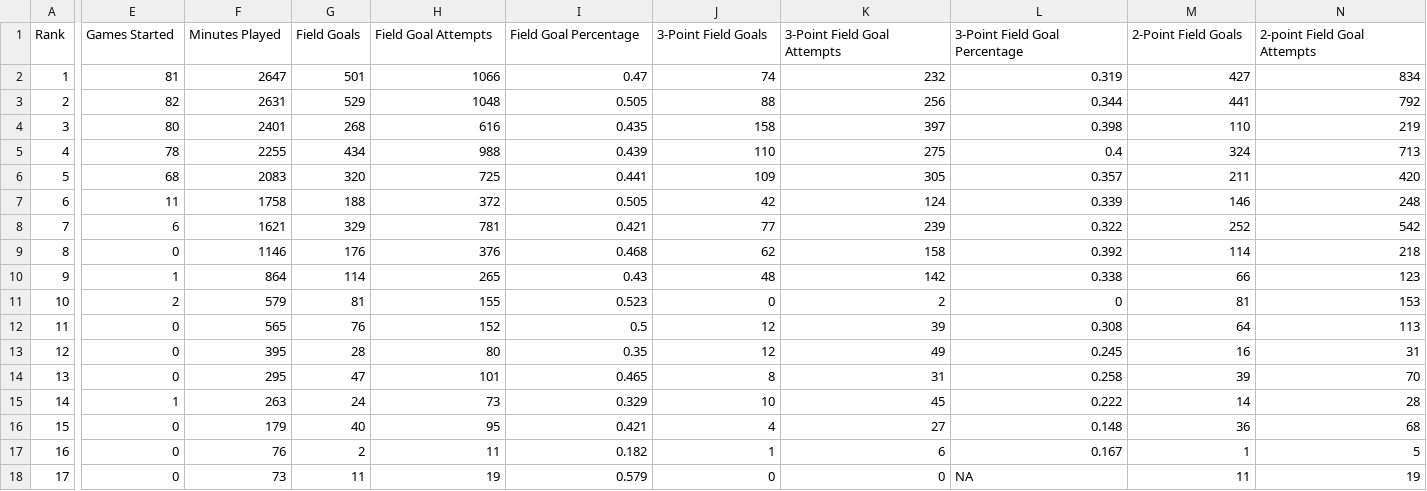
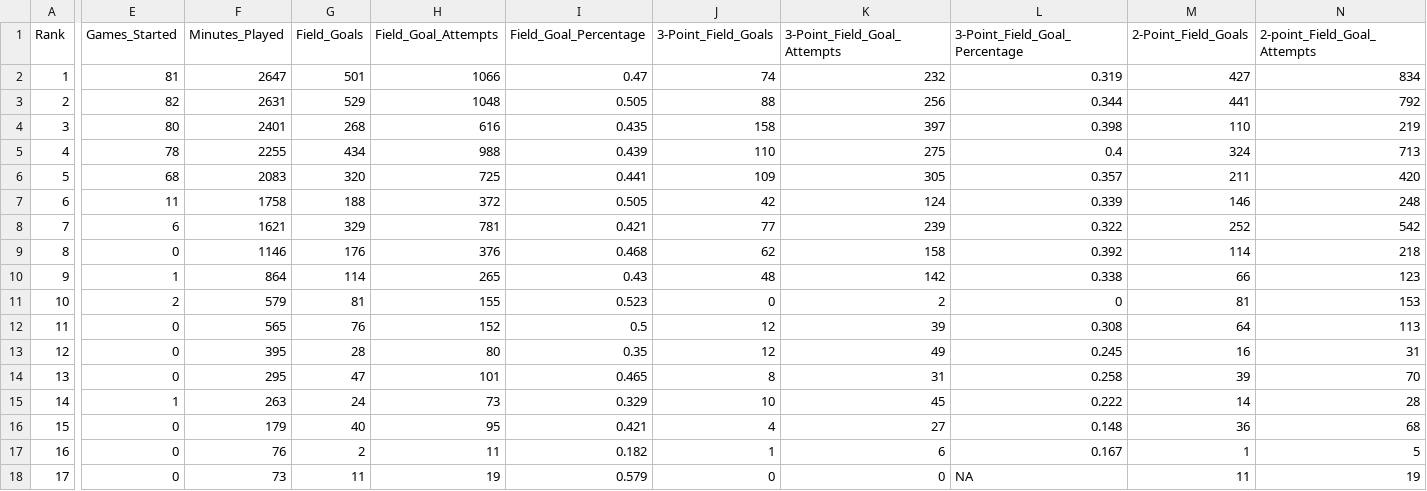
Before and after one commit to brandonpearl/stat133_final_project, a CSV file: project/data/cleandata/clean-stat-data/ATL.csv, drawn as a sheet; only a part is shown, gaps mark what is left out; the diff covers the shown part only; the diff names each change by its address in the sheet, - before the commit and + after, or states it on an @@ line.

Commit message:
complete clean data

```diff
--- a/project/data/cleandata/clean-stat-data/ATL.csv
+++ b/project/data/cleandata/clean-stat-data/ATL.csv
-E1: Games Started
+E1: Games_Started
-F1: Minutes Played
+F1: Minutes_Played
-G1: Field Goals
+G1: Field_Goals
-H1: Field Goal Attempts
+H1: Field_Goal_Attempts
-I1: Field Goal Percentage
+I1: Field_Goal_Percentage
-J1: 3-Point Field Goals
+J1: 3-Point_Field_Goals
-K1: 3-Point Field Goal Attempts
+K1: 3-Point_Field_Goal_Attempts
-L1: 3-Point Field Goal Percentage
+L1: 3-Point_Field_Goal_Percentage
-M1: 2-Point Field Goals
+M1: 2-Point_Field_Goals
-N1: 2-point Field Goal Attempts
+N1: 2-point_Field_Goal_Attempts
```
Also changed, not shown: 8 edited cells elsewhere in this file, project/data/cleandata/clean-stat-data/BOS.csv, project/data/cleandata/clean-stat-data/BRK.csv, 27 other files.
